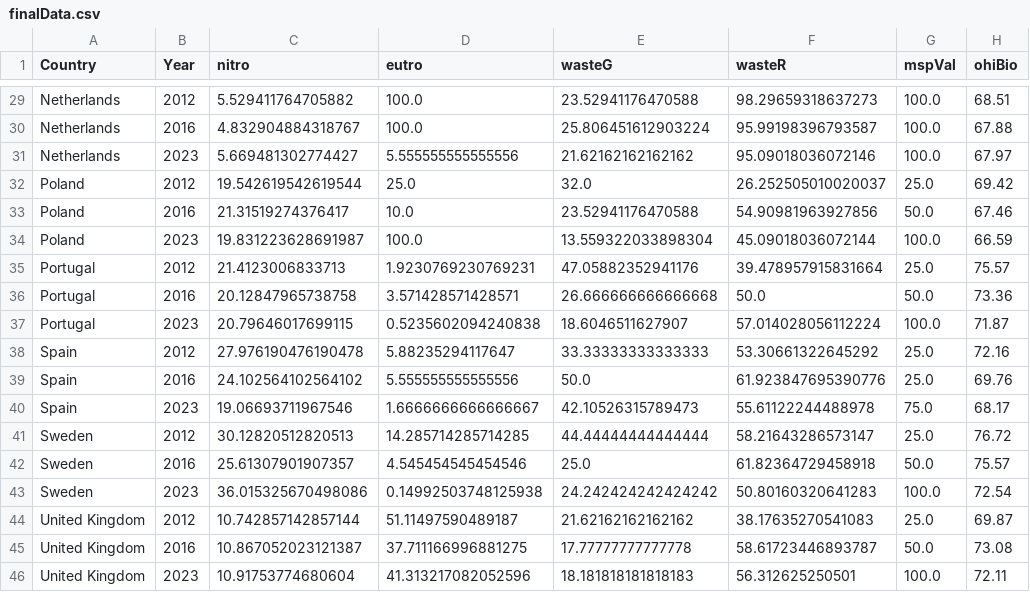
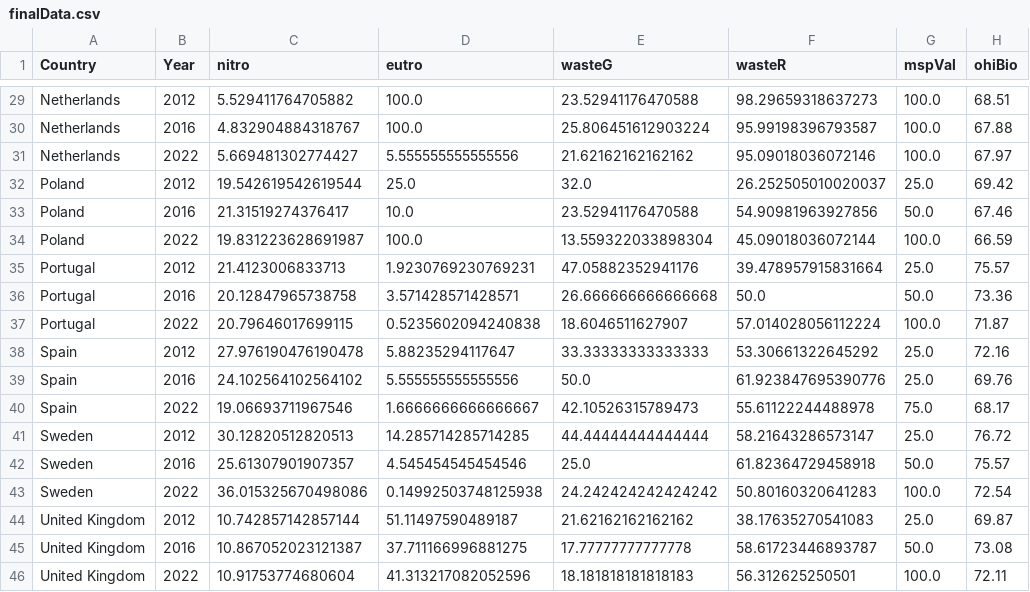
Before and after one commit to isaldiviagonzatti/sdg14, a CSV file: dataTemp/finalData.csv, drawn as a sheet; only a part is shown, gaps mark what is left out; the diff covers the shown part only; the diff names each change by its address in the sheet, - before the commit and + after, or states it on an @@ line.

```diff
--- a/dataTemp/finalData.csv
+++ b/dataTemp/finalData.csv
-B31 (Year): 2023
+B31 (Year): 2022
-B34 (Year): 2023
+B34 (Year): 2022
-B37 (Year): 2023
+B37 (Year): 2022
-B40 (Year): 2023
+B40 (Year): 2022
-B43 (Year): 2023
+B43 (Year): 2022
-B46 (Year): 2023
+B46 (Year): 2022
```
Also changed, not shown: 9 edited cells elsewhere in this file, data/mspData.csv, dataTemp/indicatorsOriginal.csv, 7 other files.
